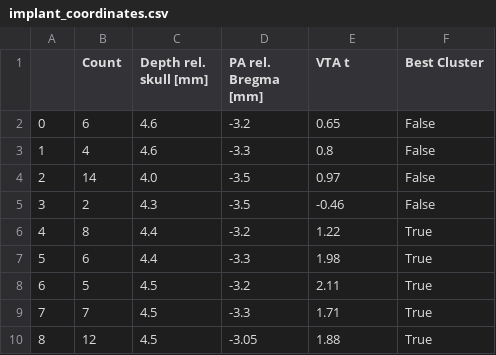
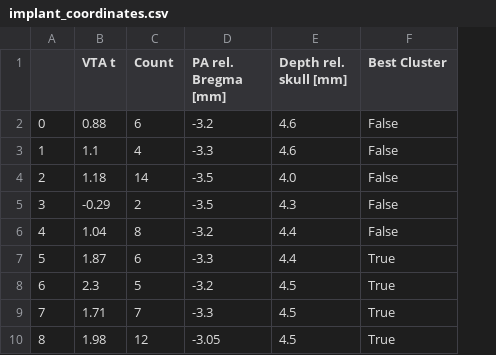
Before and after one commit to asmacdo/opfvta, a CSV file: data/implant_coordinates.csv, drawn as a sheet; removed rows and columns are numbered as before the commit, all else as after; the diff names each change by its address in the sheet, - before the commit and + after, or states it on an @@ line.

```diff
--- a/data/implant_coordinates.csv
+++ b/data/implant_coordinates.csv
+column B (VTA t), rows 2-10: 0.88 | 1.1 | 1.18 | -0.29 | 1.04 | 1.87 | 2.3 | 1.71 | 1.98
-column C (Depth rel. skull [mm]), rows 2-10: 4.6 | 4.6 | 4.0 | 4.3 | 4.4 | 4.4 | 4.5 | 4.5 | 4.5
-E1: VTA t
+E1: Depth rel. skull [mm]
-E2 (Depth rel. skull [mm]): 0.65
+E2 (Depth rel. skull [mm]): 4.6
-E3 (Depth rel. skull [mm]): 0.8
+E3 (Depth rel. skull [mm]): 4.6
-E4 (Depth rel. skull [mm]): 0.97
+E4 (Depth rel. skull [mm]): 4.0
-E5 (Depth rel. skull [mm]): -0.46
+E5 (Depth rel. skull [mm]): 4.3
-E6 (Depth rel. skull [mm]): 1.22
+E6 (Depth rel. skull [mm]): 4.4
-F6 (Best Cluster): True
+F6 (Best Cluster): False
-E7 (Depth rel. skull [mm]): 1.98
+E7 (Depth rel. skull [mm]): 4.4
-E8 (Depth rel. skull [mm]): 2.11
+E8 (Depth rel. skull [mm]): 4.5
-E9 (Depth rel. skull [mm]): 1.71
+E9 (Depth rel. skull [mm]): 4.5
-E10 (Depth rel. skull [mm]): 1.88
+E10 (Depth rel. skull [mm]): 4.5
```
Also changed, not shown: data/functional_significance.csv, data/functional_t.csv, 51 other files.
